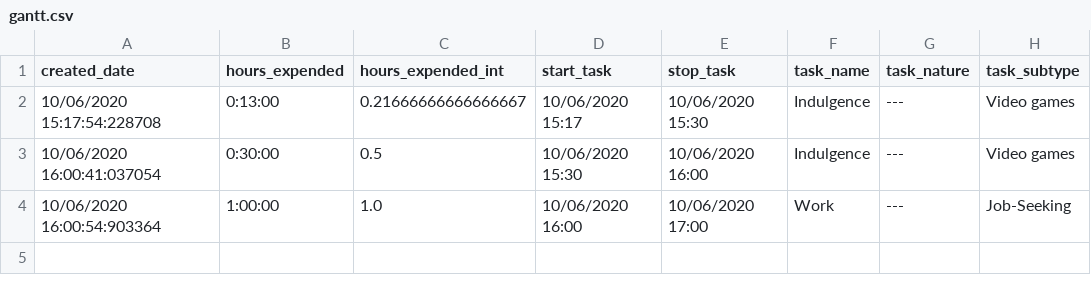
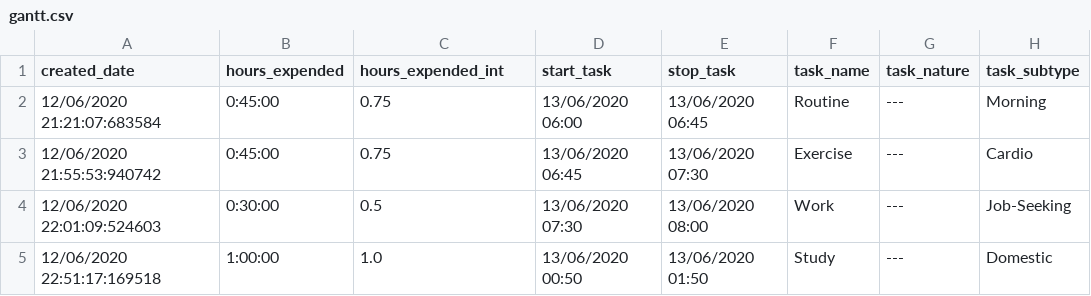
Before and after one commit to waterbuffalo13/micromanage, a CSV file: wms2B/data/gantt.csv, drawn as a sheet.

```diff
--- a/wms2B/data/gantt.csv
+++ b/wms2B/data/gantt.csv
@@ -1,4 +1,5 @@
 created_date,hours_expended,hours_expended_int,start_task,stop_task,task_name,task_nature,task_subtype
-10/06/2020 15:17:54:228708,0:13:00,0.21666666666666667,10/06/2020 15:17,10/06/2020 15:30,Indulgence,---,Video games
-10/06/2020 16:00:41:037054,0:30:00,0.5,10/06/2020 15:30,10/06/2020 16:00,Indulgence,---,Video games
-10/06/2020 16:00:54:903364,1:00:00,1.0,10/06/2020 16:00,10/06/2020 17:00,Work,---,Job-Seeking
+12/06/2020 21:21:07:683584,0:45:00,0.75,13/06/2020 06:00,13/06/2020 06:45,Routine,---,Morning
+12/06/2020 21:55:53:940742,0:45:00,0.75,13/06/2020 06:45,13/06/2020 07:30,Exercise,---,Cardio
+12/06/2020 22:01:09:524603,0:30:00,0.5,13/06/2020 07:30,13/06/2020 08:00,Work,---,Job-Seeking
+12/06/2020 22:51:17:169518,1:00:00,1.0,13/06/2020 00:50,13/06/2020 01:50,Study,---,Domestic
```
Also changed, not shown: 8 other files.
